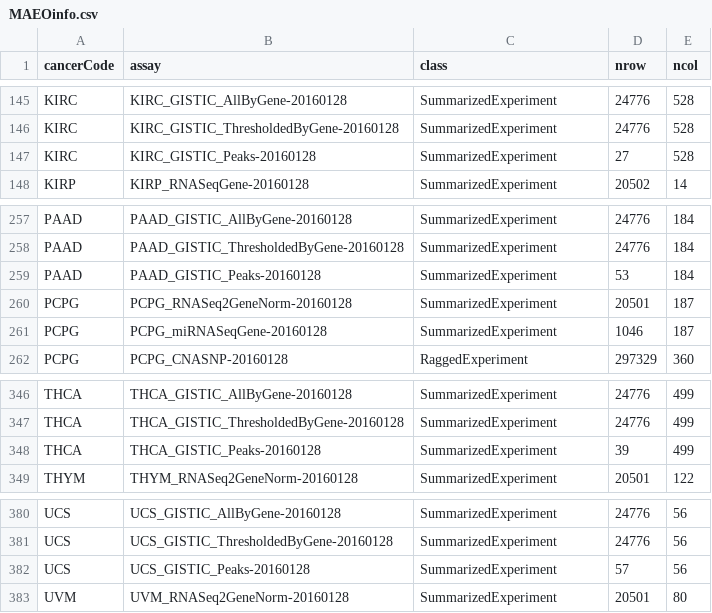
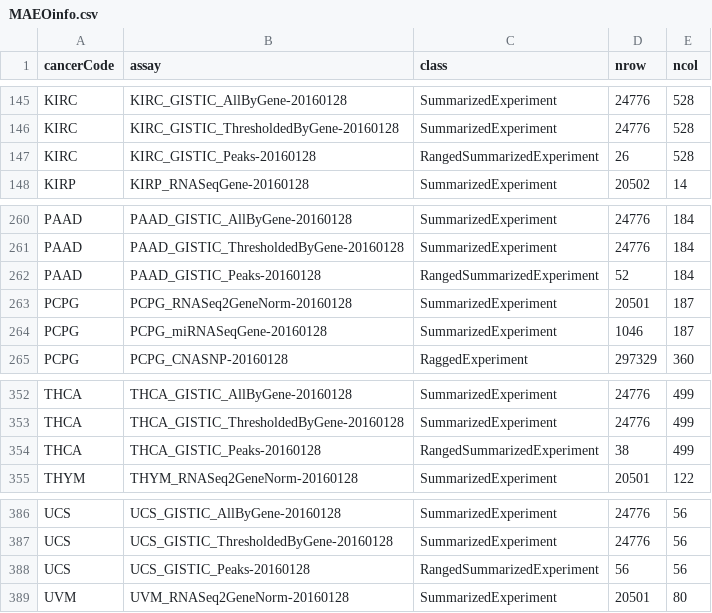
Before and after one commit to waldronlab/MultiAssayExperiment.TCGA, a CSV file: MAEOinfo.csv, drawn as a sheet; only a part is shown, gaps mark what is left out; the diff covers the shown part only.

```diff
--- a/MAEOinfo.csv
+++ b/MAEOinfo.csv
@@ -146,3 +146,3 @@ KIRC,KIRC_GISTIC_AllByGene-20160128,SummarizedExperiment,24776,528
 KIRC,KIRC_GISTIC_ThresholdedByGene-20160128,SummarizedExperiment,24776,528
-KIRC,KIRC_GISTIC_Peaks-20160128,SummarizedExperiment,27,528
+KIRC,KIRC_GISTIC_Peaks-20160128,RangedSummarizedExperiment,26,528
 KIRP,KIRP_RNASeqGene-20160128,SummarizedExperiment,20502,14
@@ -258,3 +261,3 @@ PAAD,PAAD_GISTIC_AllByGene-20160128,SummarizedExperiment,24776,184
 PAAD,PAAD_GISTIC_ThresholdedByGene-20160128,SummarizedExperiment,24776,184
-PAAD,PAAD_GISTIC_Peaks-20160128,SummarizedExperiment,53,184
+PAAD,PAAD_GISTIC_Peaks-20160128,RangedSummarizedExperiment,52,184
 PCPG,PCPG_RNASeq2GeneNorm-20160128,SummarizedExperiment,20501,187
@@ -347,3 +353,3 @@ THCA,THCA_GISTIC_AllByGene-20160128,SummarizedExperiment,24776,499
 THCA,THCA_GISTIC_ThresholdedByGene-20160128,SummarizedExperiment,24776,499
-THCA,THCA_GISTIC_Peaks-20160128,SummarizedExperiment,39,499
+THCA,THCA_GISTIC_Peaks-20160128,RangedSummarizedExperiment,38,499
 THYM,THYM_RNASeq2GeneNorm-20160128,SummarizedExperiment,20501,122
@@ -381,3 +387,3 @@ UCS,UCS_GISTIC_AllByGene-20160128,SummarizedExperiment,24776,56
 UCS,UCS_GISTIC_ThresholdedByGene-20160128,SummarizedExperiment,24776,56
-UCS,UCS_GISTIC_Peaks-20160128,SummarizedExperiment,57,56
+UCS,UCS_GISTIC_Peaks-20160128,RangedSummarizedExperiment,56,56
 UVM,UVM_RNASeq2GeneNorm-20160128,SummarizedExperiment,20501,80
```
Also changed, not shown: 6 added rows and 4 edited cells elsewhere in this file, 5 other files.
